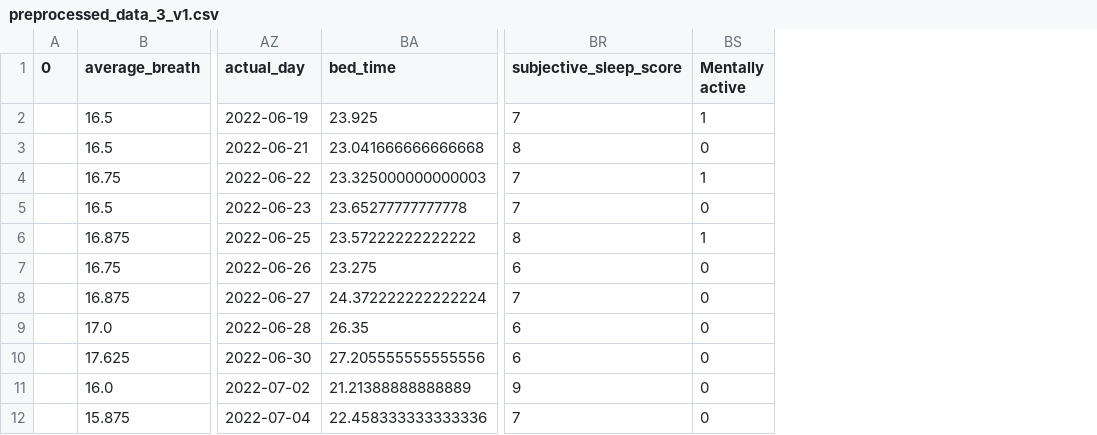
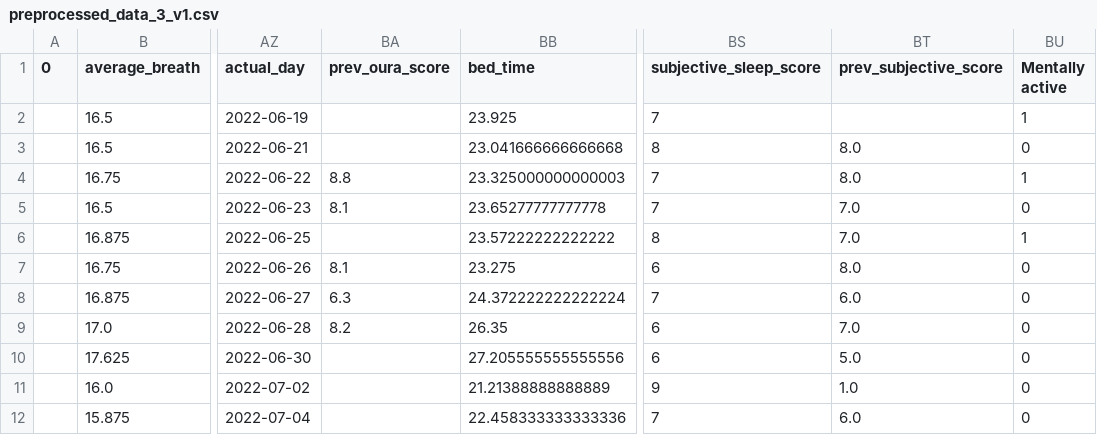
Before and after one commit to thalianajjar/internship_code, a CSV file: data/preprocessed_data_3_v1.csv, drawn as a sheet; only a part is shown, gaps mark what is left out; the diff names each change by its address in the sheet, - before the commit and + after, or states it on an @@ line.

Commit message:
added prev sleep score variables + added lazypredict given questionnaire data only and oura data only

```diff
--- a/data/preprocessed_data_3_v1.csv
+++ b/data/preprocessed_data_3_v1.csv
+column BA (prev_oura_score), rows 4-9: 8.8 | 8.1 |  | 8.1 | 6.3 | 8.2
+column BT (prev_subjective_score), rows 3-12: 8.0 | 8.0 | 7.0 | 7.0 | 8.0 | 6.0 | 7.0 | 5.0 | 1.0 | 6.0
```
Also changed, not shown: data/preprocessed_questionnaires_1_v1.csv, data/preprocessed_questionnaires_3_v1.csv, 5 other files.
